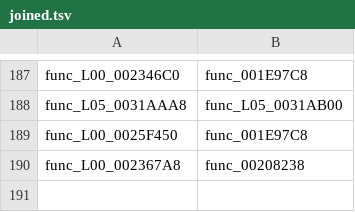
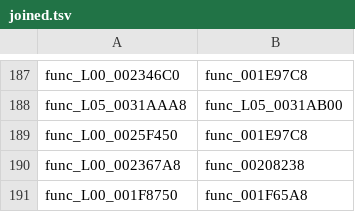
Before and after one commit to Drustburn/rac1-decomp, a TSV file: config/overlays/joined.tsv, drawn as a sheet; only a part is shown, gaps mark what is left out; the diff names each change by its address in the sheet, - before the commit and + after, or states it on an @@ line.

```diff
--- a/config/overlays/joined.tsv
+++ b/config/overlays/joined.tsv
+row 191: func_L00_001F8750 | func_001F65A8
```
Also changed, not shown: 1 other file.
